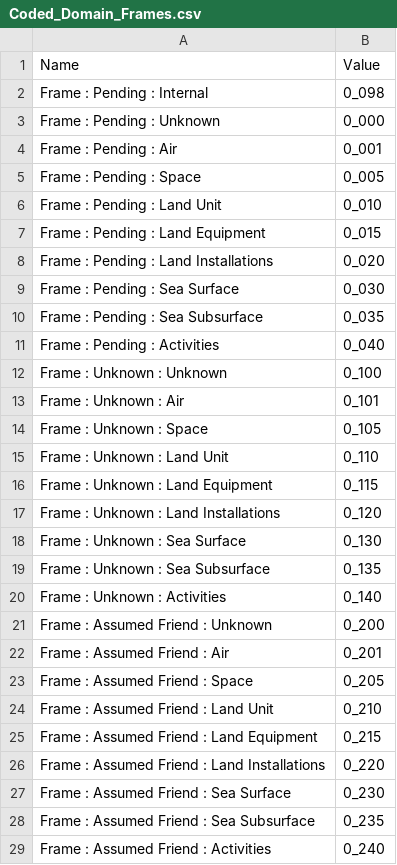
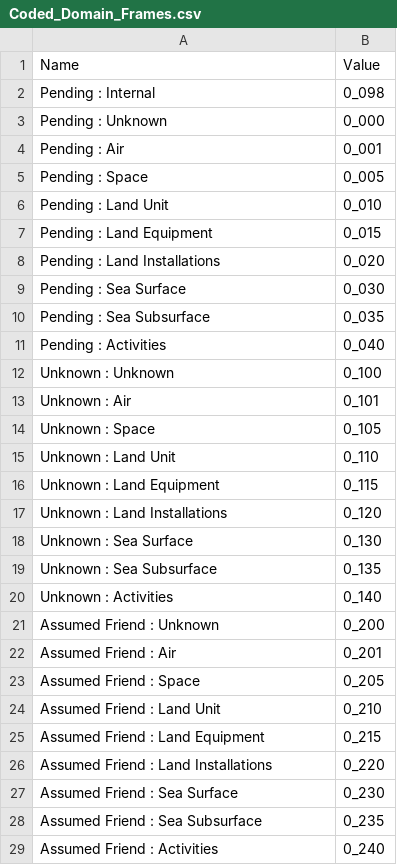
Before and after one commit to Esri/joint-military-symbology-xml, a CSV file: samples/name_domains_values/Coded_Domain_Frames.csv, drawn as a sheet; only a part is shown; the diff covers the shown part only.

```diff
--- a/samples/name_domains_values/Coded_Domain_Frames.csv
+++ b/samples/name_domains_values/Coded_Domain_Frames.csv
@@ -1,29 +1,29 @@
 Name,Value
-Frame : Pending : Internal,0_098
-Frame : Pending : Unknown,0_000
-Frame : Pending : Air,0_001
-Frame : Pending : Space,0_005
-Frame : Pending : Land Unit,0_010
-Frame : Pending : Land Equipment,0_015
-Frame : Pending : Land Installations,0_020
-Frame : Pending : Sea Surface,0_030
-Frame : Pending : Sea Subsurface,0_035
-Frame : Pending : Activities,0_040
-Frame : Unknown : Unknown,0_100
-Frame : Unknown : Air,0_101
-Frame : Unknown : Space,0_105
-Frame : Unknown : Land Unit,0_110
-Frame : Unknown : Land Equipment,0_115
-Frame : Unknown : Land Installations,0_120
-Frame : Unknown : Sea Surface,0_130
-Frame : Unknown : Sea Subsurface,0_135
-Frame : Unknown : Activities,0_140
-Frame : Assumed Friend : Unknown,0_200
-Frame : Assumed Friend : Air,0_201
-Frame : Assumed Friend : Space,0_205
-Frame : Assumed Friend : Land Unit,0_210
-Frame : Assumed Friend : Land Equipment,0_215
-Frame : Assumed Friend : Land Installations,0_220
-Frame : Assumed Friend : Sea Surface,0_230
-Frame : Assumed Friend : Sea Subsurface,0_235
-Frame : Assumed Friend : Activities,0_240
+Pending : Internal,0_098
+Pending : Unknown,0_000
+Pending : Air,0_001
+Pending : Space,0_005
+Pending : Land Unit,0_010
+Pending : Land Equipment,0_015
+Pending : Land Installations,0_020
+Pending : Sea Surface,0_030
+Pending : Sea Subsurface,0_035
+Pending : Activities,0_040
+Unknown : Unknown,0_100
+Unknown : Air,0_101
+Unknown : Space,0_105
+Unknown : Land Unit,0_110
+Unknown : Land Equipment,0_115
+Unknown : Land Installations,0_120
+Unknown : Sea Surface,0_130
+Unknown : Sea Subsurface,0_135
+Unknown : Activities,0_140
+Assumed Friend : Unknown,0_200
+Assumed Friend : Air,0_201
+Assumed Friend : Space,0_205
+Assumed Friend : Land Unit,0_210
+Assumed Friend : Land Equipment,0_215
+Assumed Friend : Land Installations,0_220
+Assumed Friend : Sea Surface,0_230
+Assumed Friend : Sea Subsurface,0_235
+Assumed Friend : Activities,0_240
```
Also changed, not shown: 159 edited cells elsewhere in this file, samples/name_domains_values/Coded_Domain_Amplifiers.csv, samples/name_domains_values/Coded_Domain_HQTFFD.csv, 5 other files.
